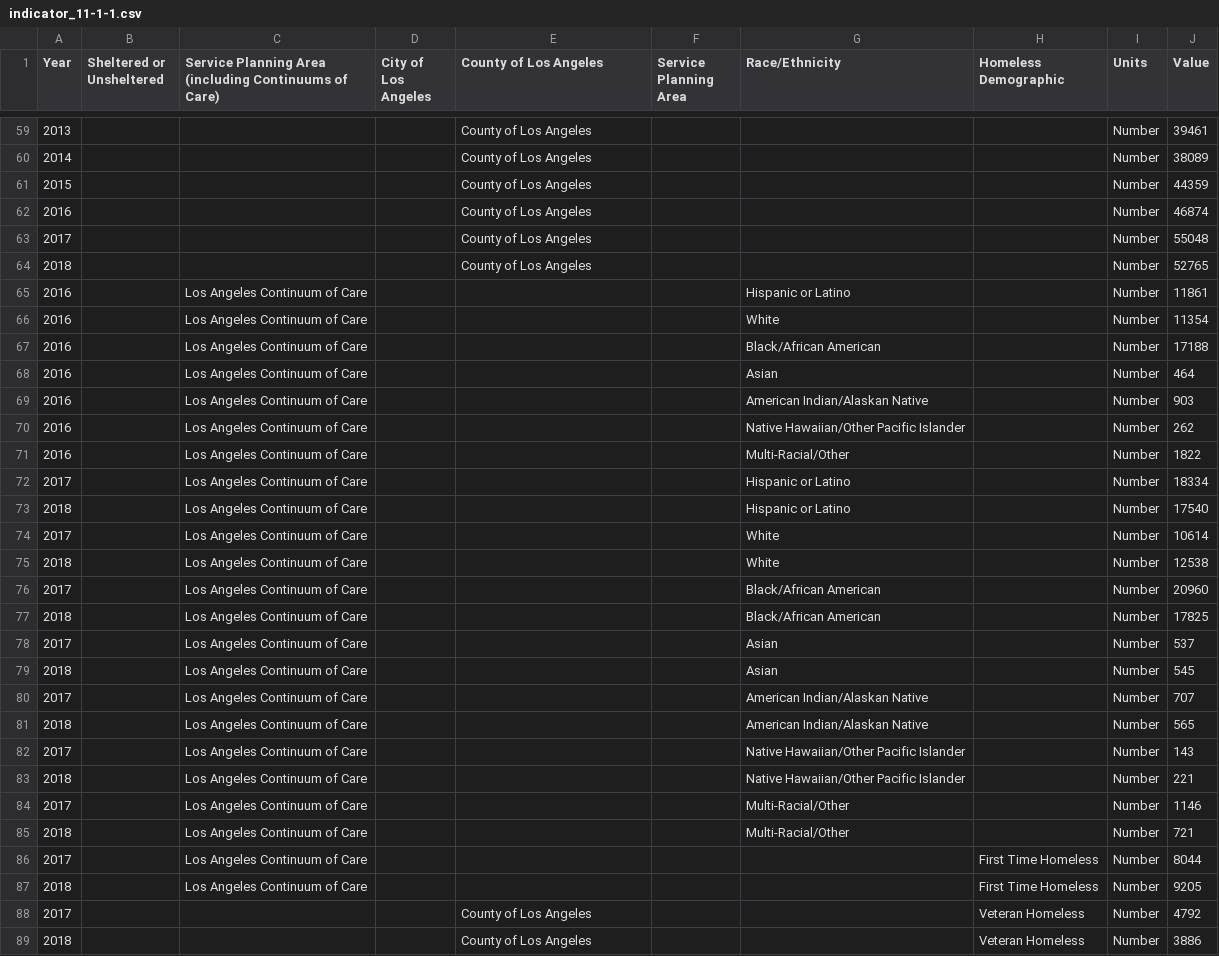
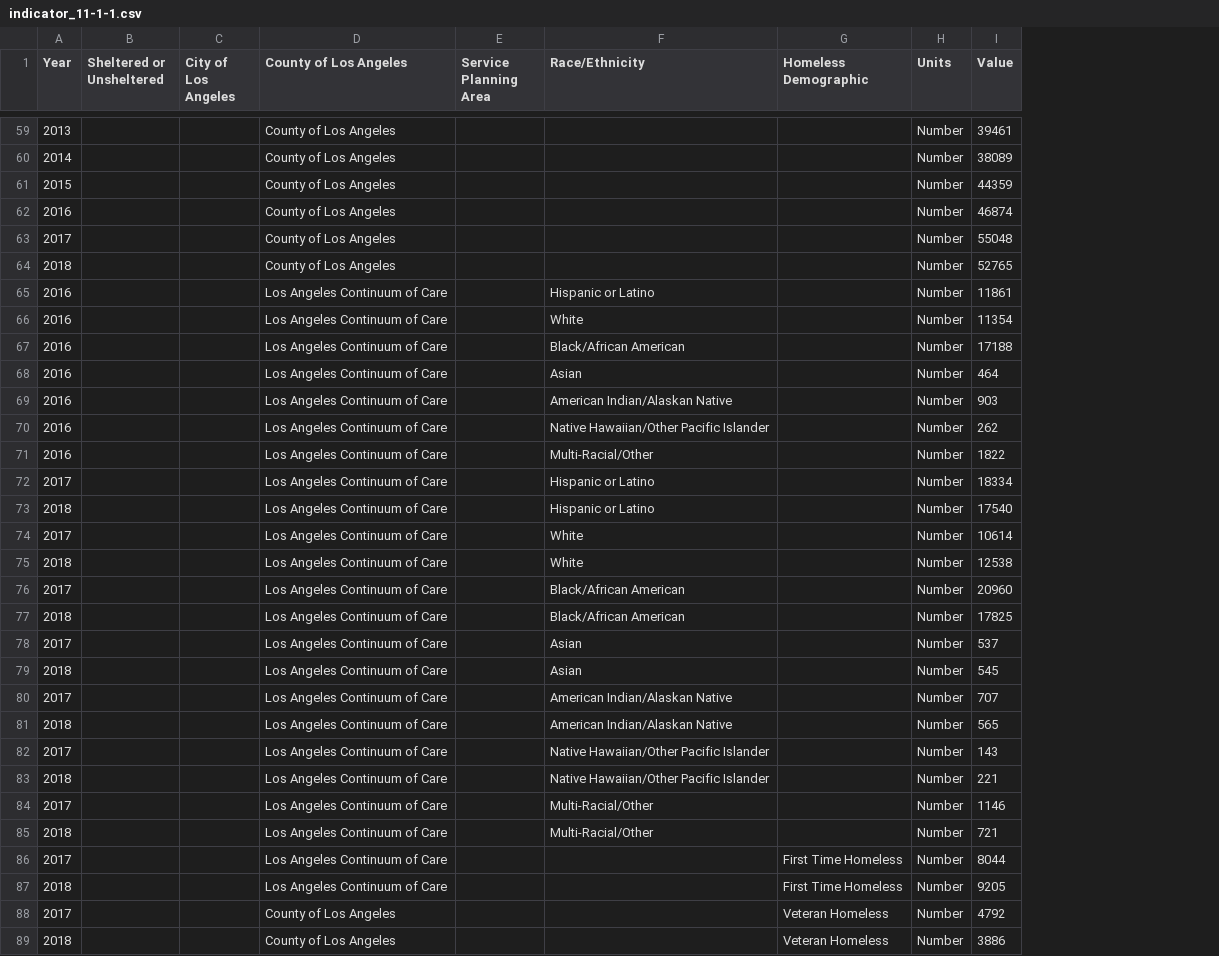
Before and after one commit to CityOfLosAngeles/open-sdg-data-starter, a CSV file: data/indicator_11-1-1.csv, drawn as a sheet; only a part is shown, gaps mark what is left out; removed rows and columns are numbered as before the commit, all else as after; the diff covers the shown part only; the diff names each change by its address in the sheet, - before the commit and + after, or states it on an @@ line.

```diff
--- a/data/indicator_11-1-1.csv
+++ b/data/indicator_11-1-1.csv
-column C, row 1: Service Planning Area (including Continuums of Care); rows 65-87: all Los Angeles Continuum of Care
-column F (Service Planning Area), empty
+column E (Service Planning Area), empty
-D65:D87 (County of Los Angeles): (empty)
+D65:D87 (County of Los Angeles): Los Angeles Continuum of Care
```
Also changed, not shown: 24 removed rows elsewhere in this file.
